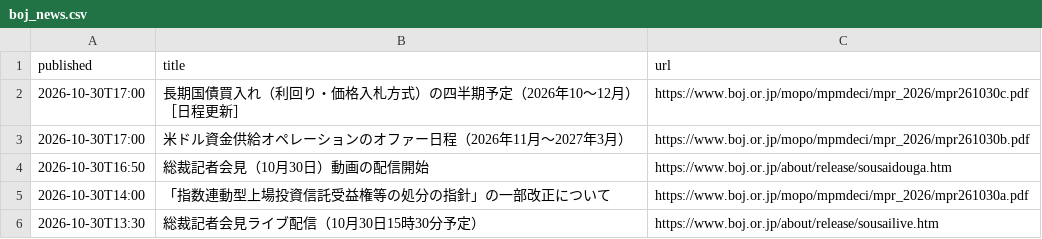
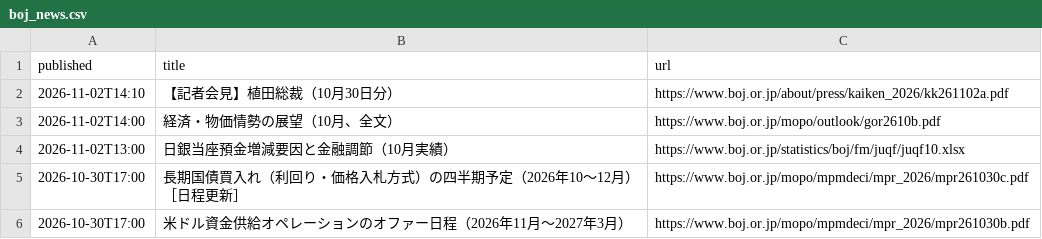
Before and after one commit to git-san-934/portal, a CSV file: boj-stats/pipeline/reports/boj_news.csv, drawn as a sheet; only a part is shown; the shorter side is filled out with more unchanged rows; the diff names each change by its address in the sheet, - before the commit and + after, or states it on an @@ line.

```diff
--- a/boj-stats/pipeline/reports/boj_news.csv
+++ b/boj-stats/pipeline/reports/boj_news.csv
+row 2: 2026-11-02T14:10 | 【記者会見】植田総裁（10月30日分） | https://www.boj.or.jp/about/press/kaiken_2026/kk261102a.pdf
+row 3: 2026-11-02T14:00 | 経済・物価情勢の展望（10月、全文） | https://www.boj.or.jp/mopo/outlook/gor2610b.pdf
+row 4: 2026-11-02T13:00 | 日銀当座預金増減要因と金融調節（10月実績） | https://www.boj.or.jp/statistics/boj/fm/juqf/juqf10.xlsx
```
Also changed, not shown: boj-stats/pipeline/reports/fetch_history.csv, 2 other files.
